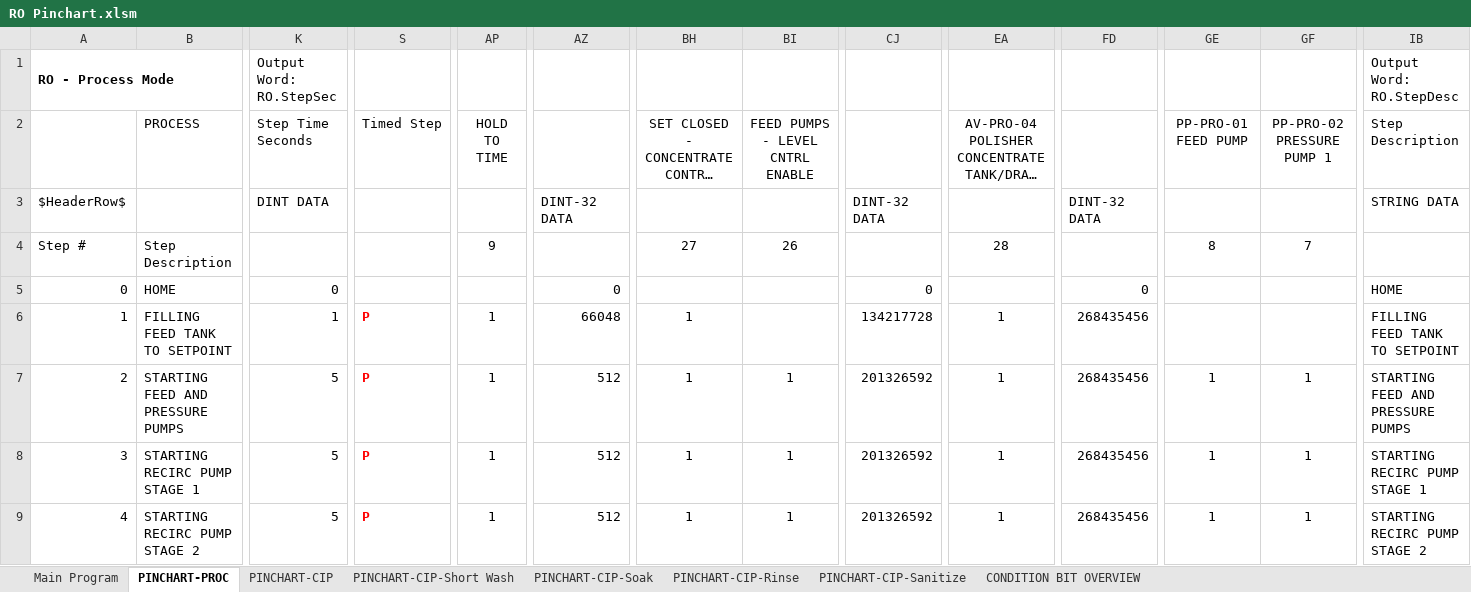
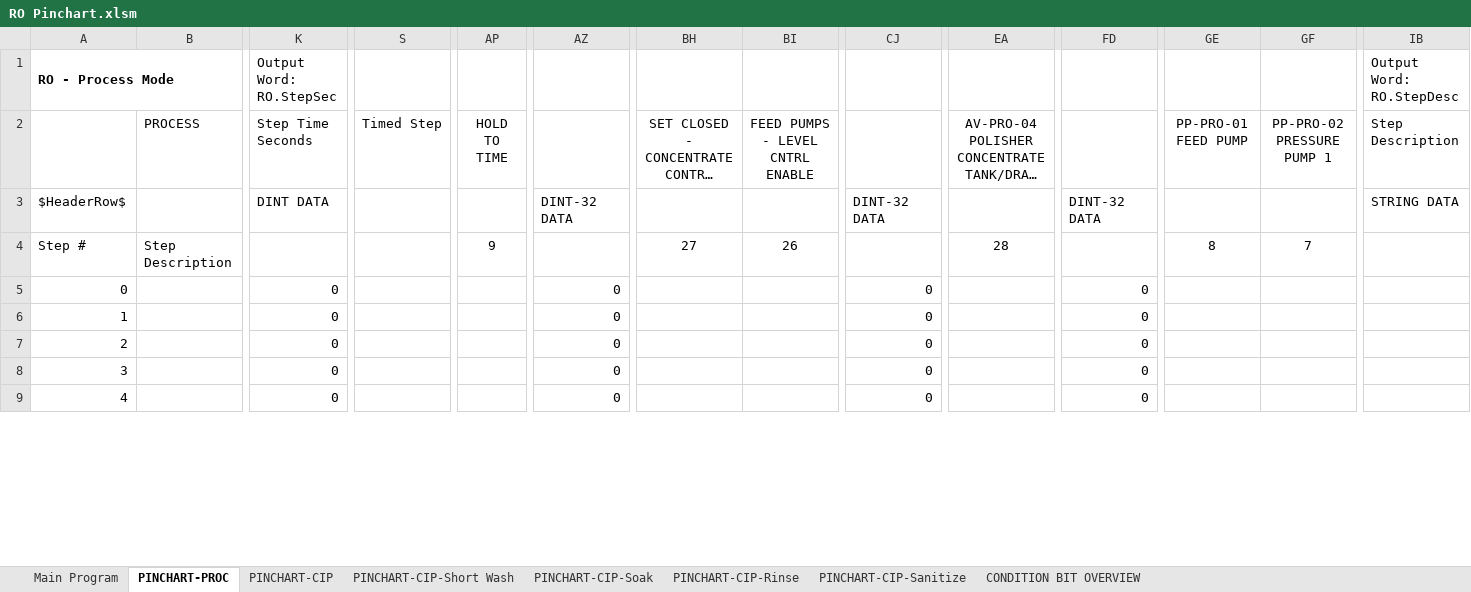
Before and after one commit to ccscpanici/MTPyPinchart, an Excel workbook: RO Pinchart.xlsm, sheet PINCHART-PROC, drawn as a sheet; only a part is shown, gaps mark what is left out; long unchanged cells end in …; values as stored, in another font and other column widths than the file's, no borders; charts and pictures and conditional formats not drawn; the diff covers the shown part only; the diff names each change by its address in the sheet, - before the commit and + after, or states it on an @@ line.

```diff
--- a/RO Pinchart.xlsm (sheet PINCHART-PROC)
+++ b/RO Pinchart.xlsm (sheet PINCHART-PROC)
-B5 (PROCESS): HOME
+B5 (PROCESS): (empty)
-IB5 (Step Description): HOME
+IB5 (Step Description): (empty)
-B6 (PROCESS): FILLING FEED TANK TO SETPOINT
+B6 (PROCESS): (empty)
-K6 (Step Time Seconds): 1
+K6 (Step Time Seconds): 0
-S6:S9 (Timed Step): P
+S6:S9 (Timed Step): (empty)
-AP6:AP9 (HOLD TO TIME): 1
+AP6:AP9 (HOLD TO TIME): (empty)
-AZ6: 66048
+AZ6: 0
-BH6:BH9: 1
+BH6:BH9: (empty)
-CJ6: 134217728
+CJ6: 0
-EA6:EA9: 1
+EA6:EA9: (empty)
-FD6:FD9: 268435456
+FD6:FD9: 0
-IB6 (Step Description): FILLING FEED TANK TO SETPOINT
+IB6 (Step Description): (empty)
-B7 (PROCESS): STARTING FEED AND PRESSURE PUMPS
+B7 (PROCESS): (empty)
-K7:K9 (Step Time Seconds): 5
+K7:K9 (Step Time Seconds): 0
-AZ7:AZ9: 512
+AZ7:AZ9: 0
-BI7:BI9 (FEED PUMPS - LEVEL CNTRL ENABLE): 1
+BI7:BI9 (FEED PUMPS - LEVEL CNTRL ENABLE): (empty)
-CJ7:CJ9: 201326592
+CJ7:CJ9: 0
-GE7:GE9 (PP-PRO-01 FEED PUMP): 1
+GE7:GE9 (PP-PRO-01 FEED PUMP): (empty)
-GF7:GF9 (PP-PRO-02 PRESSURE PUMP 1): 1
+GF7:GF9 (PP-PRO-02 PRESSURE PUMP 1): (empty)
-IB7 (Step Description): STARTING FEED AND PRESSURE PUMPS
+IB7 (Step Description): (empty)
-B8 (PROCESS): STARTING RECIRC PUMP STAGE 1
+B8 (PROCESS): (empty)
-IB8 (Step Description): STARTING RECIRC PUMP STAGE 1
+IB8 (Step Description): (empty)
-B9 (PROCESS): STARTING RECIRC PUMP STAGE 2
+B9 (PROCESS): (empty)
-IB9 (Step Description): STARTING RECIRC PUMP STAGE 2
+IB9 (Step Description): (empty)
```
Also changed, not shown: 283 edited cells elsewhere in this sheet, 3 other files.
